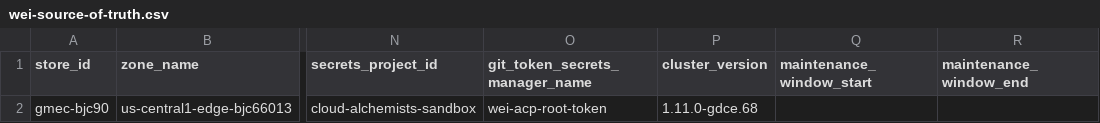
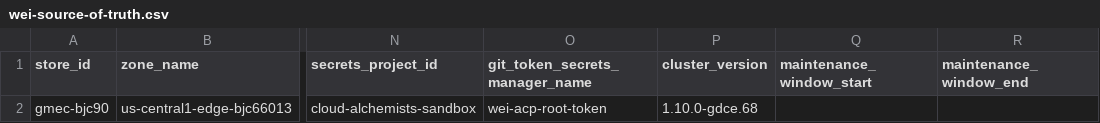
Before and after one commit to weiwang118/automated-cluster-provisioner, a CSV file: wei-source-of-truth.csv, drawn as a sheet; only a part is shown, gaps mark what is left out; the diff names each change by its address in the sheet, - before the commit and + after, or states it on an @@ line.

Commit message:
Update wei-source-of-truth.csv

```diff
--- a/wei-source-of-truth.csv
+++ b/wei-source-of-truth.csv
-P2 (cluster_version): 1.11.0-gdce.68
+P2 (cluster_version): 1.10.0-gdce.68
```
